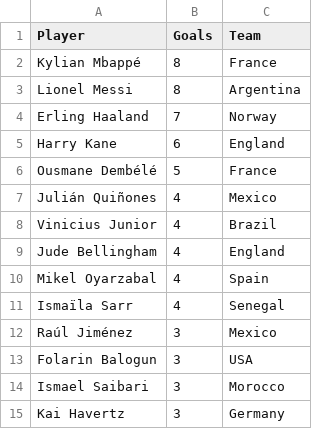
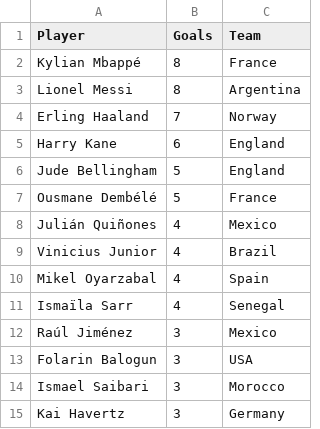
Before and after one commit to shedtaff-dotcom/shedbangers-website, a CSV file: sweepstake/data/topscorers.csv, drawn as a sheet; only a part is shown; removed rows and columns are numbered as before the commit, all else as after; the diff names each change by its address in the sheet, - before the commit and + after, or states it on an @@ line.

```diff
--- a/sweepstake/data/topscorers.csv
+++ b/sweepstake/data/topscorers.csv
+row 6: Jude Bellingham | 5 | England
-row 9: Jude Bellingham | 4 | England
```
